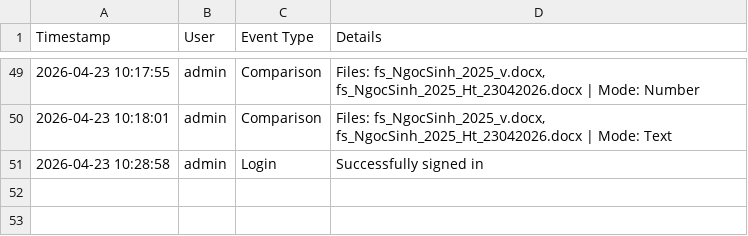
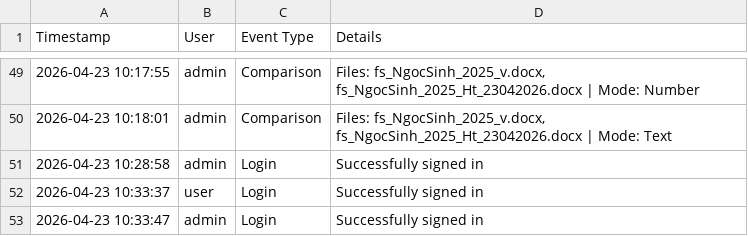
Before and after one commit to mauphuong979-bot/Word_NumCompare_Github_2, a CSV file: usage_log.csv, drawn as a sheet; only a part is shown, gaps mark what is left out; the diff names each change by its address in the sheet, - before the commit and + after, or states it on an @@ line.

Commit message:
add

```diff
--- a/usage_log.csv
+++ b/usage_log.csv
+row 52: 2026-04-23 10:33:37 | user | Login | Successfully signed in
+row 53: 2026-04-23 10:33:47 | admin | Login | Successfully signed in
```
